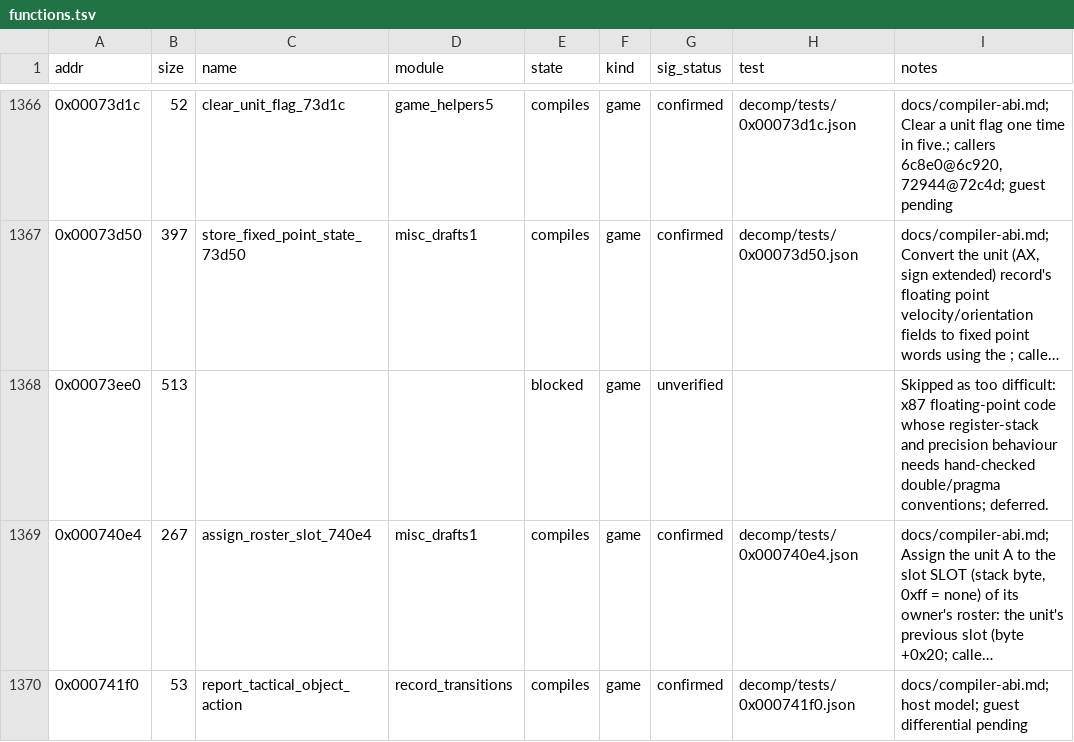
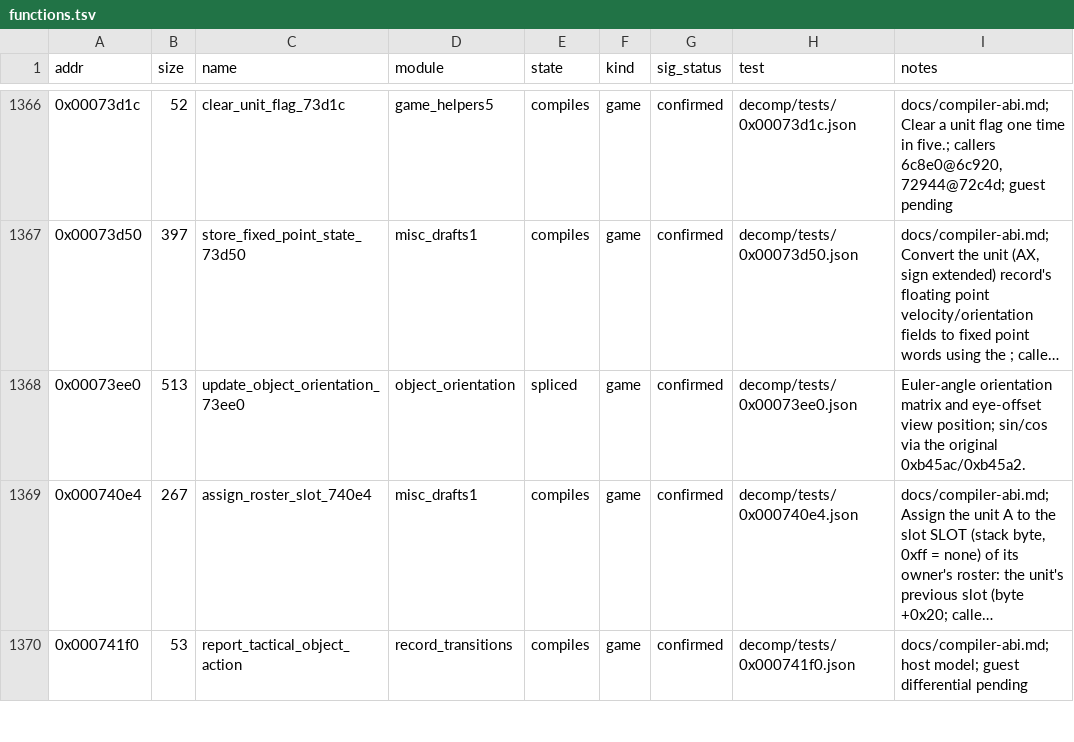
Before and after one commit to Grumbel/ef2000-port, a TSV file: decomp/symbols/functions.tsv, drawn as a sheet; only a part is shown, gaps mark what is left out; long unchanged cells end in …; the diff names each change by its address in the sheet, - before the commit and + after, or states it on an @@ line.

```diff
--- a/decomp/symbols/functions.tsv
+++ b/decomp/symbols/functions.tsv
-C1368 (name): (empty)
+C1368 (name): update_object_orientation_73ee0
-D1368 (module): (empty)
+D1368 (module): object_orientation
-E1368 (state): blocked
+E1368 (state): spliced
-G1368 (sig_status): unverified
+G1368 (sig_status): confirmed
-H1368 (test): (empty)
+H1368 (test): decomp/tests/0x00073ee0.json
-I1368 (notes): Skipped as too difficult: x87 floating-point code whose register-stack and precision behaviour needs hand-checked double/pragma conventions; deferred.
+I1368 (notes): Euler-angle orientation matrix and eye-offset view position; sin/cos via the original 0xb45ac/0xb45a2.
```
Also changed, not shown: decomp/symbols/signatures.tsv, 5 other files.
